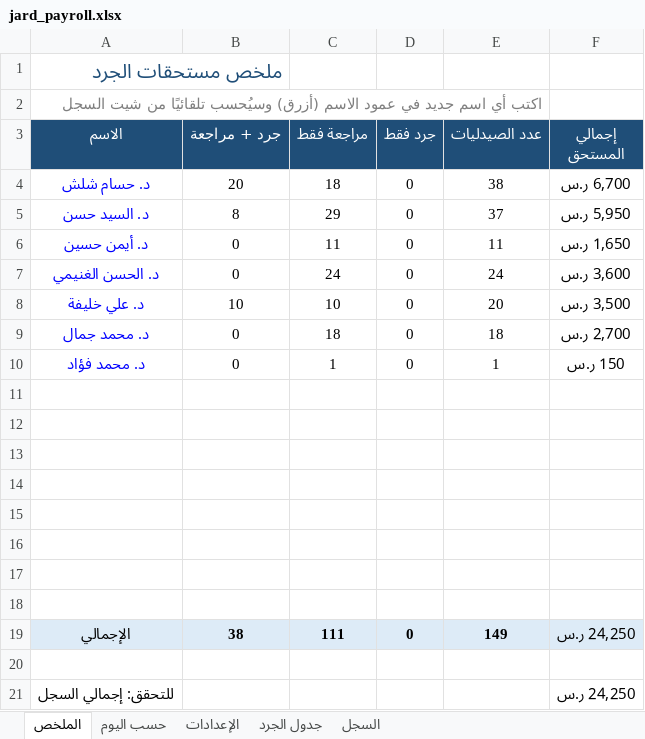
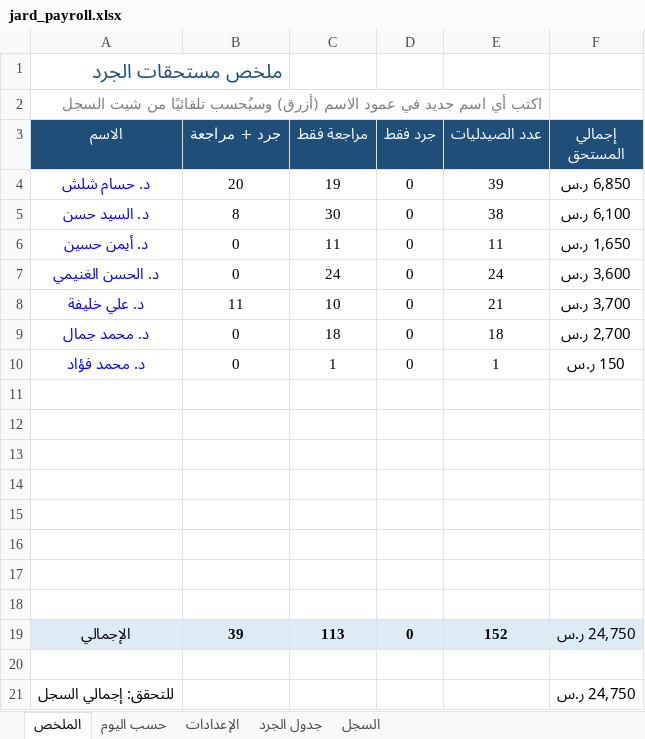
Before and after one commit to phsayed2014-oss/Dashboard-, an Excel workbook: inventory/jard_payroll.xlsx, sheet الملخص, drawn as a sheet; values as stored, in another font and other column widths than the file's, no borders; the diff names each change by its address in the sheet, - before the commit and + after, or states it on an @@ line.

```diff
--- a/inventory/jard_payroll.xlsx (sheet الملخص)
+++ b/inventory/jard_payroll.xlsx (sheet الملخص)
-C4 (مراجعة فقط): 18
+C4 (مراجعة فقط): 19
-E4 (عدد الصيدليات): 38
+E4 (عدد الصيدليات): 39
-F4 (إجمالي المستحق): 6,700 ر.س
+F4 (إجمالي المستحق): 6,850 ر.س
-C5 (مراجعة فقط): 29
+C5 (مراجعة فقط): 30
-E5 (عدد الصيدليات): 37
+E5 (عدد الصيدليات): 38
-F5 (إجمالي المستحق): 5,950 ر.س
+F5 (إجمالي المستحق): 6,100 ر.س
-B8 (جرد + مراجعة): 10
+B8 (جرد + مراجعة): 11
-E8 (عدد الصيدليات): 20
+E8 (عدد الصيدليات): 21
-F8 (إجمالي المستحق): 3,500 ر.س
+F8 (إجمالي المستحق): 3,700 ر.س
-B19 (جرد + مراجعة): 38
+B19 (جرد + مراجعة): 39
-C19 (مراجعة فقط): 111
+C19 (مراجعة فقط): 113
-E19 (عدد الصيدليات): 149
+E19 (عدد الصيدليات): 152
-F19 (إجمالي المستحق): 24,250 ر.س
+F19 (إجمالي المستحق): 24,750 ر.س
-F21 (إجمالي المستحق): 24,250 ر.س
+F21 (إجمالي المستحق): 24,750 ر.س
```
Also changed, not shown: sheet السجل, sheet حسب اليوم, formulas that keep their value, hidden cells, inventory/jard_log.xlsx, 1 other file.
